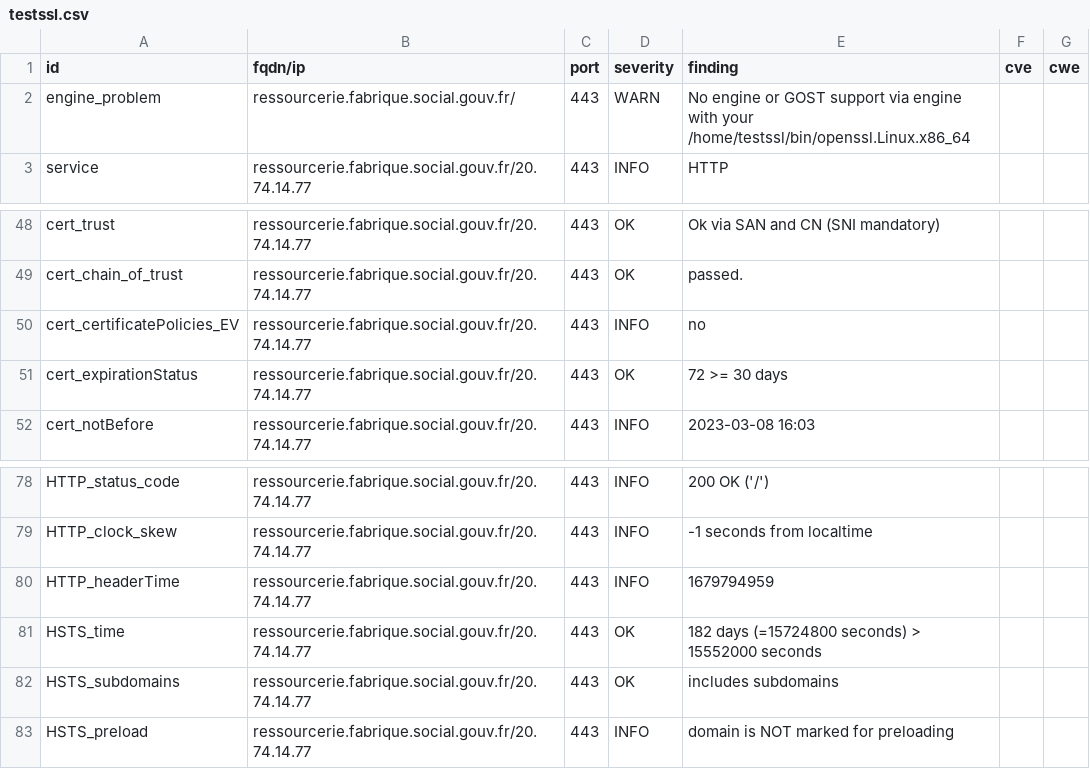
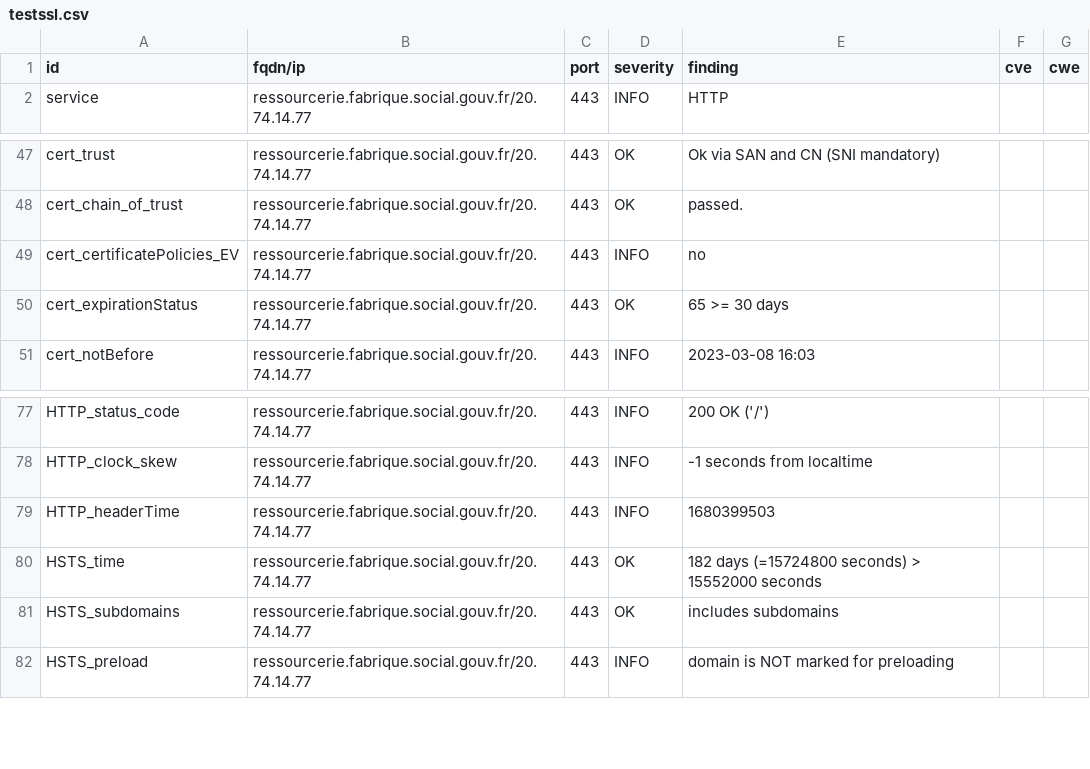
Before and after one commit to ClementNumericite/dashlord-fabrique, a CSV file: results/aHR0cHM6Ly9yZXNzb3VyY2VyaWUuZmFicmlxdWUuc29jaWFsLmdvdXYuZnI=/testssl.csv, drawn as a sheet; only a part is shown, gaps mark what is left out.

Commit message:
update: https://ressourcerie.fabrique.social.gouv.fr

```diff
--- a/results/aHR0cHM6Ly9yZXNzb3VyY2VyaWUuZmFicmlxdWUuc29jaWFsLmdvdXYuZnI=/testssl.csv
+++ b/results/aHR0cHM6Ly9yZXNzb3VyY2VyaWUuZmFicmlxdWUuc29jaWFsLmdvdXYuZnI=/testssl.csv
@@ -1,3 +1,2 @@
 "id","fqdn/ip","port","severity","finding","cve","cwe"
-"engine_problem","ressourcerie.fabrique.social.gouv.fr/","443","WARN","No engine or GOST support via engine with your /home/testssl/bin/openssl.Linux.x86_64","",""
 "service","ressourcerie.fabrique.social.gouv.fr/20.74.14.77","443","INFO","HTTP","",""
@@ -50,3 +49,3 @@
 "cert_certificatePolicies_EV","ressourcerie.fabrique.social.gouv.fr/20.74.14.77","443","INFO","no","",""
-"cert_expirationStatus","ressourcerie.fabrique.social.gouv.fr/20.74.14.77","443","OK","72 >= 30 days","",""
+"cert_expirationStatus","ressourcerie.fabrique.social.gouv.fr/20.74.14.77","443","OK","65 >= 30 days","",""
 "cert_notBefore","ressourcerie.fabrique.social.gouv.fr/20.74.14.77","443","INFO","2023-03-08 16:03","",""
@@ -79,3 +78,3 @@
 "HTTP_clock_skew","ressourcerie.fabrique.social.gouv.fr/20.74.14.77","443","INFO","-1 seconds from localtime","",""
-"HTTP_headerTime","ressourcerie.fabrique.social.gouv.fr/20.74.14.77","443","INFO","1679794959","",""
+"HTTP_headerTime","ressourcerie.fabrique.social.gouv.fr/20.74.14.77","443","INFO","1680399503","",""
 "HSTS_time","ressourcerie.fabrique.social.gouv.fr/20.74.14.77","443","OK","182 days (=15724800 seconds) > 15552000 seconds","",""
```
Also changed, not shown: 7 other files.
